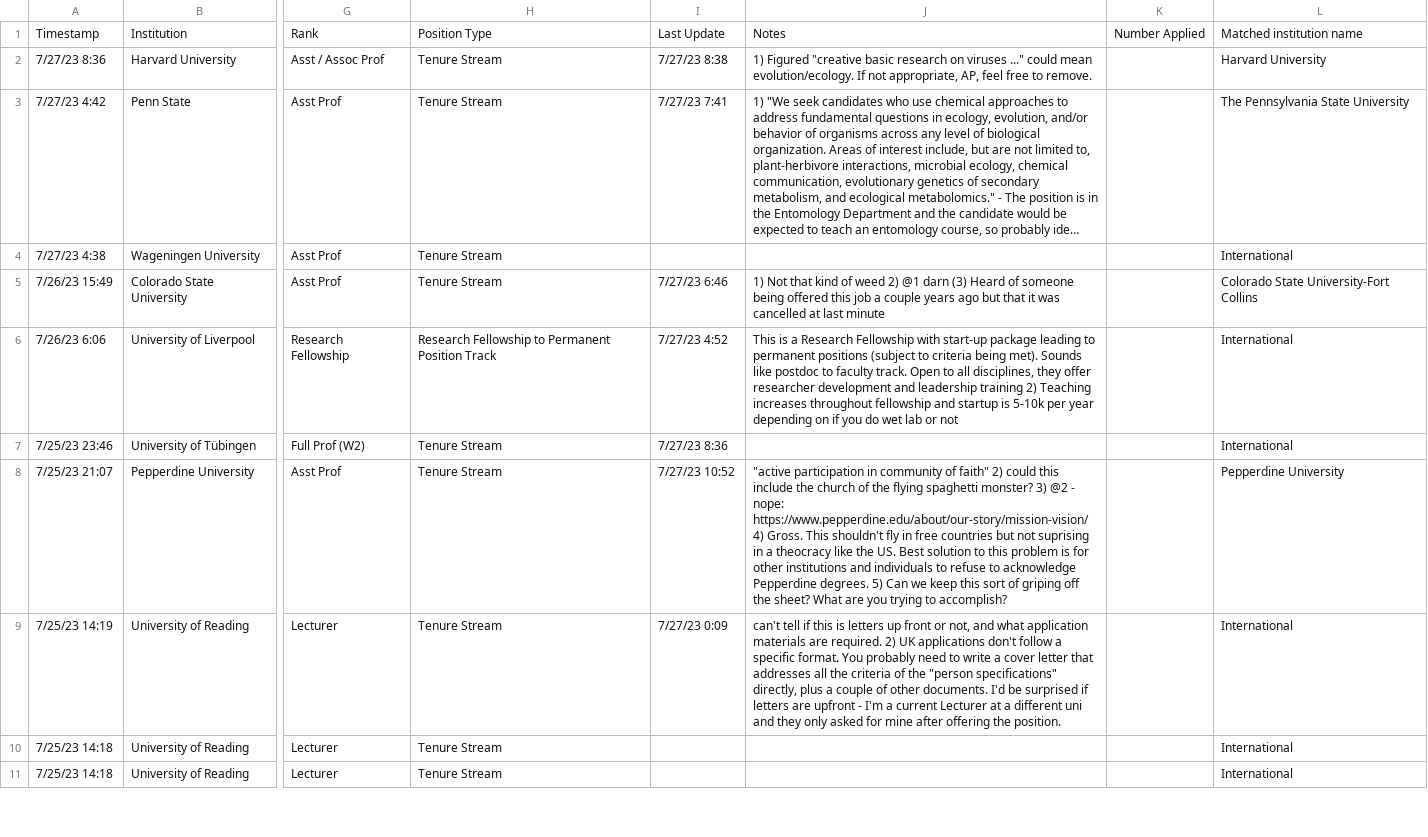
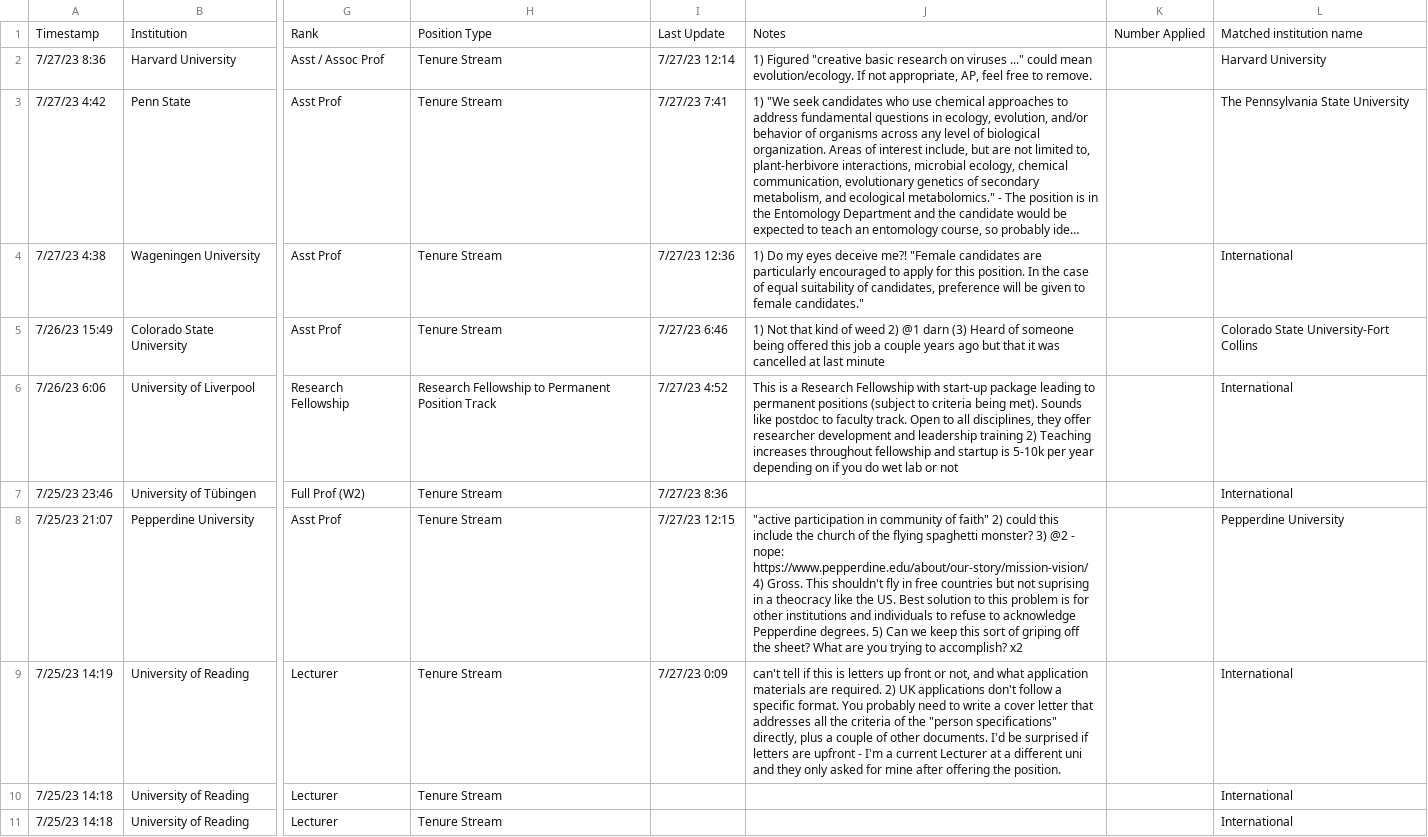
Before and after one commit to eddelbuettel/ecoevojobsR, a CSV file: data-raw/ecoevojobsR_faculty.csv, drawn as a sheet; only a part is shown, gaps mark what is left out; long unchanged cells end in …; the diff names each change by its address in the sheet, - before the commit and + after, or states it on an @@ line.

```diff
--- a/data-raw/ecoevojobsR_faculty.csv
+++ b/data-raw/ecoevojobsR_faculty.csv
-I2: 7/27/23 8:38
+I2: 7/27/23 12:14
-I4: (empty)
+I4: 7/27/23 12:36
-J4: (empty)
+J4: 1) Do my eyes deceive me?! "Female candidates are particularly encouraged to apply for this position. In the case of equal suitability of candidates, preference will be given to female candidates."
-I8: 7/27/23 10:52
+I8: 7/27/23 12:15
-J8: …to accomplish?
+J8: …to accomplish? x2
```
Also changed, not shown: 1 other file.
